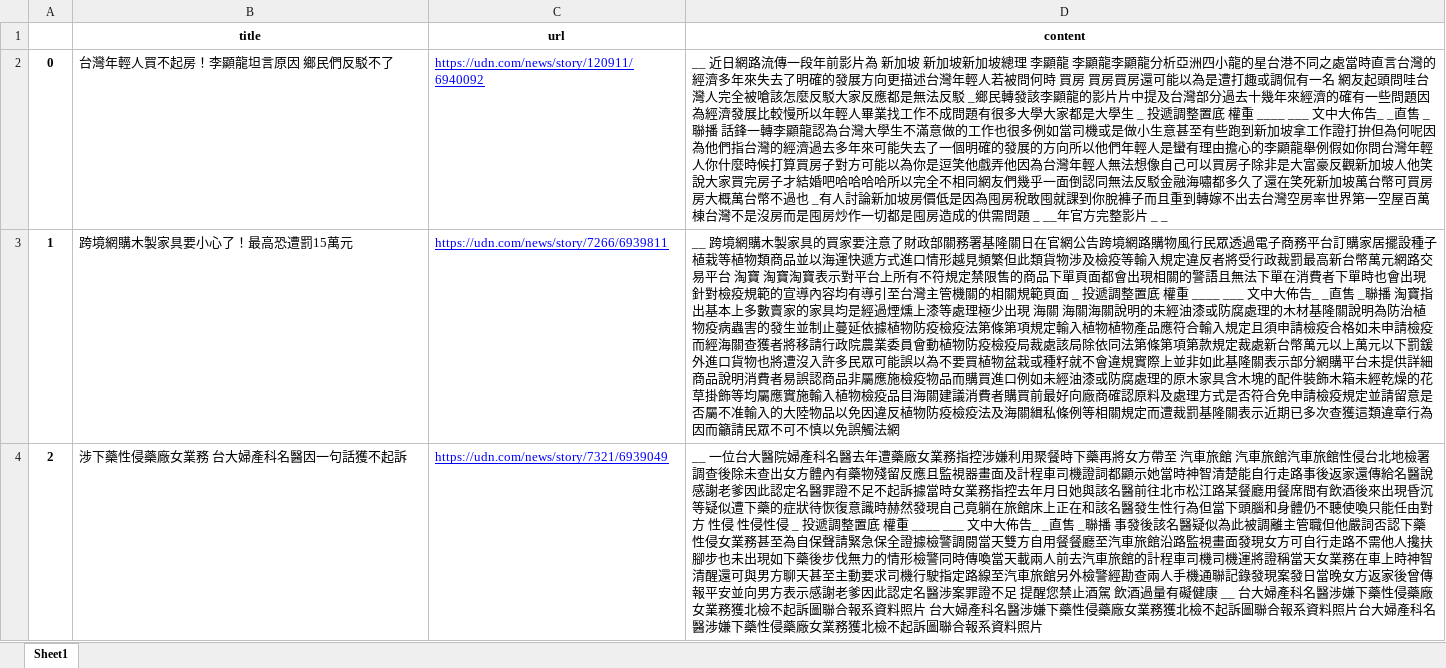
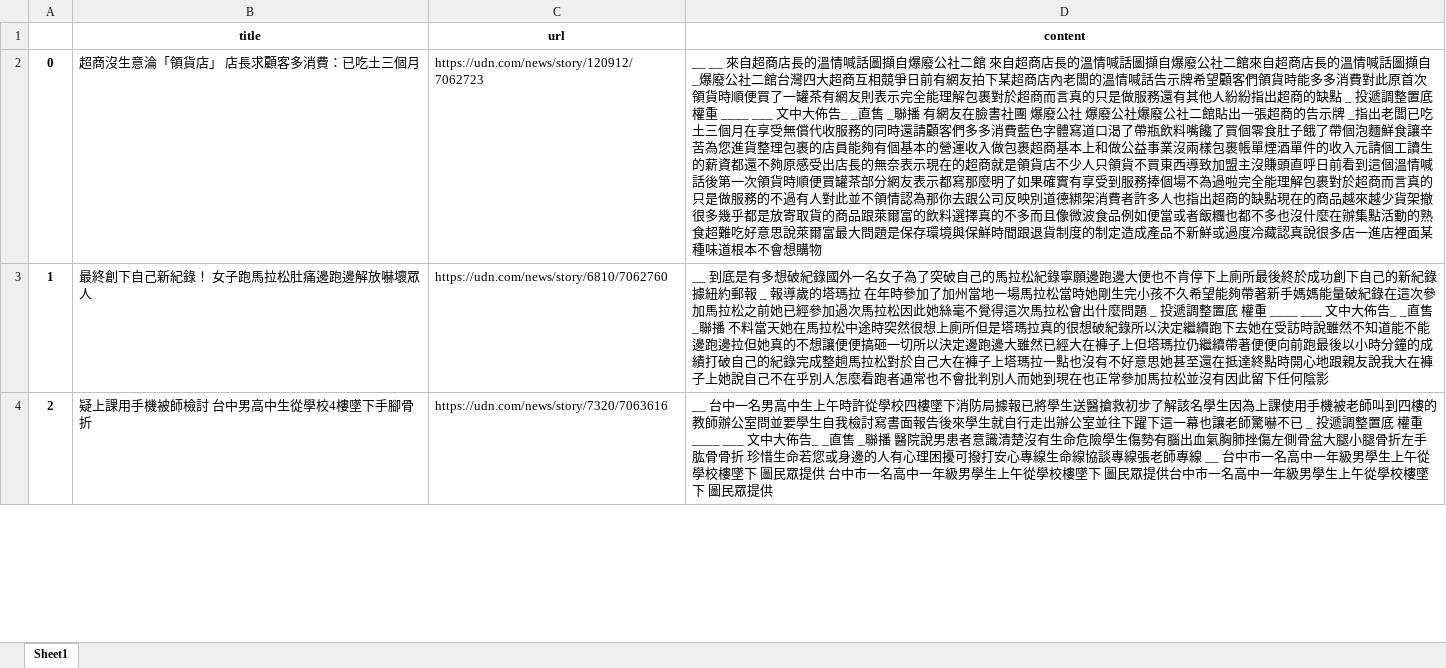
Before and after one commit to skywalker0803r/Political-wind-forecast, an Excel workbook: udn.xlsx, sheet Sheet1, drawn as a sheet; only a part is shown; values as stored, in another font and other column widths than the file's, no borders; the diff covers the shown part only; the diff names each change by its address in the sheet, - before the commit and + after, or states it on an @@ line.

```diff
--- a/udn.xlsx (sheet Sheet1)
+++ b/udn.xlsx (sheet Sheet1)
-B2 (title): 台灣年輕人買不起房！李顯龍坦言原因 鄉民們反駁不了
+B2 (title): 超商沒生意淪「領貨店」 店長求顧客多消費：已吃土三個月
-C2 (url): https://udn.com/news/story/120911/6940092
+C2 (url): https://udn.com/news/story/120912/7062723
@@ C2:C4 underline: on → off, text colour: #0000FF → black @@
-D2 (content): __ 近日網路流傳一段年前影片為 新加坡 新加坡新加坡總理 李顯龍 李顯龍李顯龍分析亞洲四小龍的星台港不同之處當時直言台灣的經濟多年來失去了明確的發展方向更描述台灣年輕人若被問何時 買房 買房買房還可能以為是遭打趣或調侃有一名 網友起頭問哇台灣人完全被嗆該怎麼反駁大家反應都是無法反駁 _鄉民轉發該李顯龍的影片片中提及台灣部分過去十幾年來經濟的確有一些問題因為經濟發展比較慢所以年輕人畢業找工作不成問題有很多大學大家都是大學生 _ 投遞調整置底 權重 ____ ___ 文中大佈告_ _直售 _聯播 話鋒一轉李顯龍認為台灣大學生不滿意做的工作也很多例如當司機或是做小生意甚至有些跑到新加坡拿工作證打拚但為何呢因為他們指台灣的經濟過去多年來可能失去了一個明確的發展的方向所以他們年輕人是蠻有理由擔心的李顯龍舉例假如你問台灣年輕人你什麼時候打算買房子對方可能以為你是逗笑他戲弄他因為台灣年輕人無法想像自己可以買房子除非是大富豪反觀新加坡人他笑說大家買完房子才結婚吧哈哈哈哈所以完全不相同網友們幾乎一面倒認同無法反駁金融海嘯都多久了還在笑死新加坡萬台幣可買房房大概萬台幣不過也 _有人討論新加坡房價低是因為囤房稅敢囤就課到你脫褲子而且重到轉嫁不出去台灣空房率世界第一空屋百萬棟台灣不是沒房而是囤房炒作一切都是囤房造成的供需問題 _ __年官方完整影片 _ _
+D2 (content): __ __ 來自超商店長的溫情喊話圖擷自爆廢公社二館 來自超商店長的溫情喊話圖擷自爆廢公社二館來自超商店長的溫情喊話圖擷自 _爆廢公社二館台灣四大超商互相競爭日前有網友拍下某超商店內老闆的溫情喊話告示牌希望顧客們領貨時能多多消費對此原首次領貨時順便買了一罐茶有網友則表示完全能理解包裹對於超商而言真的只是做服務還有其他人紛紛指出超商的缺點 _ 投遞調整置底 權重 ____ ___ 文中大佈告_ _直售 _聯播 有網友在臉書社團 爆廢公社 爆廢公社爆廢公社二館貼出一張超商的告示牌 _指出老闆已吃土三個月在享受無償代收服務的同時還請顧客們多多消費藍色字體寫道口渴了帶瓶飲料嘴饞了買個零食肚子餓了帶個泡麵鮮食讓辛苦為您進貨整理包裹的店員能夠有個基本的營運收入做包裹超商基本上和做公益事業沒兩樣包裹帳單煙酒單件的收入元請個工讀生的薪資都還不夠原感受出店長的無奈表示現在的超商就是領貨店不少人只領貨不買東西導致加盟主沒賺頭直呼日前看到這個溫情喊話後第一次領貨時順便買罐茶部分網友表示都寫那麼明了如果確實有享受到服務捧個場不為過啦完全能理解包裹對於超商而言真的只是做服務的不過有人對此並不領情認為那你去跟公司反映別道德綁架消費者許多人也指出超商的缺點現在的商品越來越少貨架撤很多幾乎都是放寄取貨的商品跟萊爾富的飲料選擇真的不多而且像微波食品例如便當或者飯糰也都不多也沒什麼在辦集點活動的熟食超難吃好意思說萊爾富最大問題是保存環境與保鮮時間跟退貨制度的制定造成產品不新鮮或過度冷藏認真說很多店一進店裡面某種味道根本不會想購物
-B3 (title): 跨境網購木製家具要小心了！最高恐遭罰15萬元
+B3 (title): 最終創下自己新紀錄！ 女子跑馬拉松肚痛邊跑邊解放嚇壞眾人
-C3 (url): https://udn.com/news/story/7266/6939811
+C3 (url): https://udn.com/news/story/6810/7062760
-D3 (content): __ 跨境網購木製家具的買家要注意了財政部關務署基隆關日在官網公告跨境網路購物風行民眾透過電子商務平台訂購家居擺設種子植栽等植物類商品並以海運快遞方式進口情形越見頻繁但此類貨物涉及檢疫等輸入規定違反者將受行政裁罰最高新台幣萬元網路交易平台 淘寶 淘寶淘寶表示對平台上所有不符規定禁限售的商品下單頁面都會出現相關的警語且無法下單在消費者下單時也會出現針對檢疫規範的宣導內容均有導引至台灣主管機關的相關規範頁面 _ 投遞調整置底 權重 ____ ___ 文中大佈告_ _直售 _聯播 淘寶指出基本上多數賣家的家具均是經過煙燻上漆等處理極少出現 海關 海關海關說明的未經油漆或防腐處理的木材基隆關說明為防治植物疫病蟲害的發生並制止蔓延依據植物防疫檢疫法第條第項規定輸入植物植物產品應符合輸入規定且須申請檢疫合格如未申請檢疫而經海關查獲者將移請行政院農業委員會動植物防疫檢疫局裁處該局除依同法第條第項第款規定裁處新台幣萬元以上萬元以下罰鍰外進口貨物也將遭沒入許多民眾可能誤以為不要買植物盆栽或種籽就不會違規實際上並非如此基隆關表示部分網購平台未提供詳細商品說明消費者易誤認商品非屬應施檢疫物品而購買進口例如未經油漆或防腐處理的原木家具含木塊的配件裝飾木箱未經乾燥的花草掛飾等均屬應實施輸入植物檢疫品目海關建議消費者購買前最好向廠商確認原料及處理方式是否符合免申請檢疫規定並請留意是否屬不准輸入的大陸物品以免因違反植物防疫檢疫法及海關緝私條例等相關規定而遭裁罰基隆關表示近期已多次查獲這類違章行為因而籲請民眾不可不慎以免誤觸法網
+D3 (content): __ 到底是有多想破紀錄國外一名女子為了突破自己的馬拉松紀錄寧願邊跑邊大便也不肯停下上廁所最後終於成功創下自己的新紀錄據紐約郵報 _ 報導歲的塔瑪拉 在年時參加了加州當地一場馬拉松當時她剛生完小孩不久希望能夠帶著新手媽媽能量破紀錄在這次參加馬拉松之前她已經參加過次馬拉松因此她絲毫不覺得這次馬拉松會出什麼問題 _ 投遞調整置底 權重 ____ ___ 文中大佈告_ _直售 _聯播 不料當天她在馬拉松中途時突然很想上廁所但是塔瑪拉真的很想破紀錄所以決定繼續跑下去她在受訪時說雖然不知道能不能邊跑邊拉但她真的不想讓便便搞砸一切所以決定邊跑邊大雖然已經大在褲子上但塔瑪拉仍繼續帶著便便向前跑最後以小時分鐘的成績打破自己的紀錄完成整趟馬拉松對於自己大在褲子上塔瑪拉一點也沒有不好意思她甚至還在抵達終點時開心地跟親友說我大在褲子上她說自己不在乎別人怎麼看跑者通常也不會批判別人而她到現在也正常參加馬拉松並沒有因此留下任何陰影
-B4 (title): 涉下藥性侵藥廠女業務 台大婦產科名醫因一句話獲不起訴
+B4 (title): 疑上課用手機被師檢討 台中男高中生從學校4樓墜下手腳骨折
-C4 (url): https://udn.com/news/story/7321/6939049
+C4 (url): https://udn.com/news/story/7320/7063616
-D4 (content): __ 一位台大醫院婦產科名醫去年遭藥廠女業務指控涉嫌利用聚餐時下藥再將女方帶至 汽車旅館 汽車旅館汽車旅館性侵台北地檢署調查後除未查出女方體內有藥物殘留反應且監視器畫面及計程車司機證詞都顯示她當時神智清楚能自行走路事後返家還傳給名醫說感謝老爹因此認定名醫罪證不足不起訴據當時女業務指控去年月日她與該名醫前往北市松江路某餐廳用餐席間有飲酒後來出現昏沉等疑似遭下藥的症狀待恢復意識時赫然發現自己竟躺在旅館床上正在和該名醫發生性行為但當下頭腦和身體仍不聽使喚只能任由對方 性侵 性侵性侵 _ 投遞調整置底 權重 ____ ___ 文中大佈告_ _直售 _聯播 事發後該名醫疑似為此被調離主管職但他嚴詞否認下藥性侵女業務甚至為自保聲請緊急保全證據檢警調閱當天雙方自用餐餐廳至汽車旅館沿路監視畫面發現女方可自行走路不需他人攙扶腳步也未出現如下藥後步伐無力的情形檢警同時傳喚當天載兩人前去汽車旅館的計程車司機司機運將證稱當天女業務在車上時神智清醒還可與男方聊天甚至主動要求司機行駛指定路線至汽車旅館另外檢警經勘查兩人手機通聯記錄發現案發日當晚女方返家後曾傳報平安並向男方表示感謝老爹因此認定名醫涉案罪證不足 提醒您禁止酒駕 飲酒過量有礙健康 __ 台大婦產科名醫涉嫌下藥性侵藥廠女業務獲北檢不起訴圖聯合報系資料照片 台大婦產科名醫涉嫌下藥性侵藥廠女業務獲北檢不起訴圖聯合報系資料照片台大婦產科名醫涉嫌下藥性侵藥廠女業務獲北檢不起訴圖聯合報系資料照片
+D4 (content): __ 台中一名男高中生上午時許從學校四樓墜下消防局據報已將學生送醫搶救初步了解該名學生因為上課使用手機被老師叫到四樓的教師辦公室問並要學生自我檢討寫書面報告後來學生就自行走出辦公室並往下躍下這一幕也讓老師驚嚇不已 _ 投遞調整置底 權重 ____ ___ 文中大佈告_ _直售 _聯播 醫院說男患者意識清楚沒有生命危險學生傷勢有腦出血氣胸肺挫傷左側骨盆大腿小腿骨折左手肱骨骨折 珍惜生命若您或身邊的人有心理困擾可撥打安心專線生命線協談專線張老師專線 __ 台中市一名高中一年級男學生上午從學校樓墜下 圖民眾提供 台中市一名高中一年級男學生上午從學校樓墜下 圖民眾提供台中市一名高中一年級男學生上午從學校樓墜下 圖民眾提供
```
Also changed, not shown: 51 edited cells and cell formats elsewhere in this sheet, ctinews_data.xlsx, ettoday.xlsx, 8 other files.
